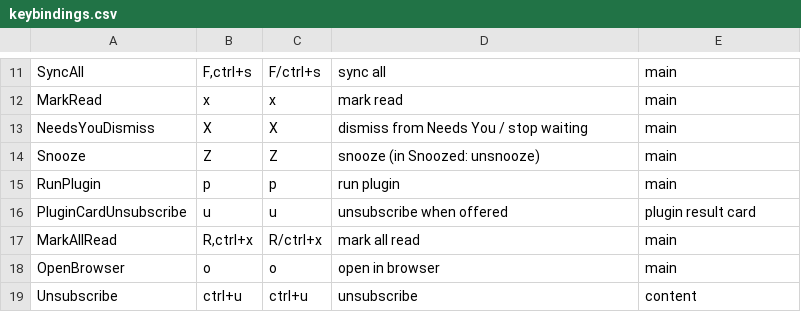
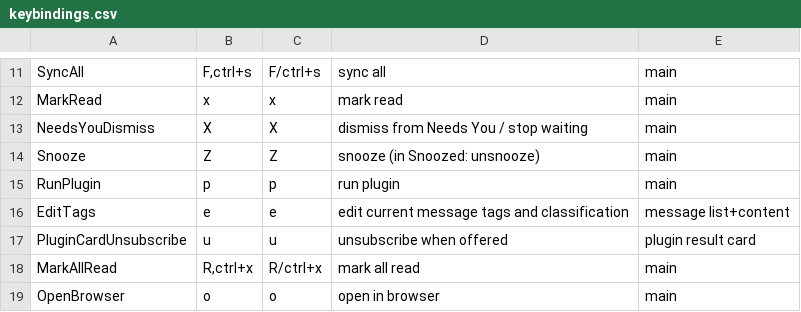
Before and after one commit to allisonhere/tidemail, a CSV file: keybindings.csv, drawn as a sheet; only a part is shown, gaps mark what is left out; the shorter side is filled out with more unchanged rows.

Commit message:
feat: add edit tags shortcut

```diff
--- a/keybindings.csv
+++ b/keybindings.csv
@@ -15,2 +15,3 @@ Snooze,Z,Z,snooze (in Snoozed: unsnooze),main
 RunPlugin,p,p,run plugin,main
+EditTags,e,e,edit current message tags and classification,message list+content
 PluginCardUnsubscribe,u,u,unsubscribe when offered,plugin result card
```
Also changed, not shown: 8 other files.
